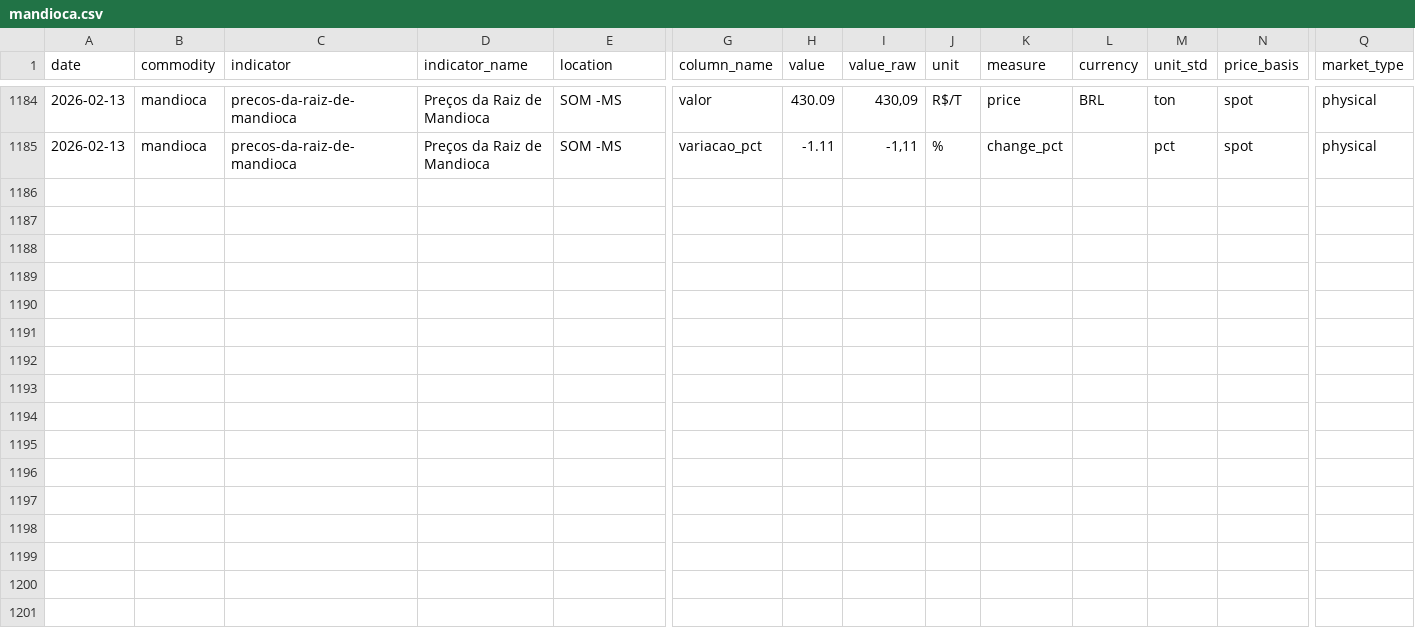
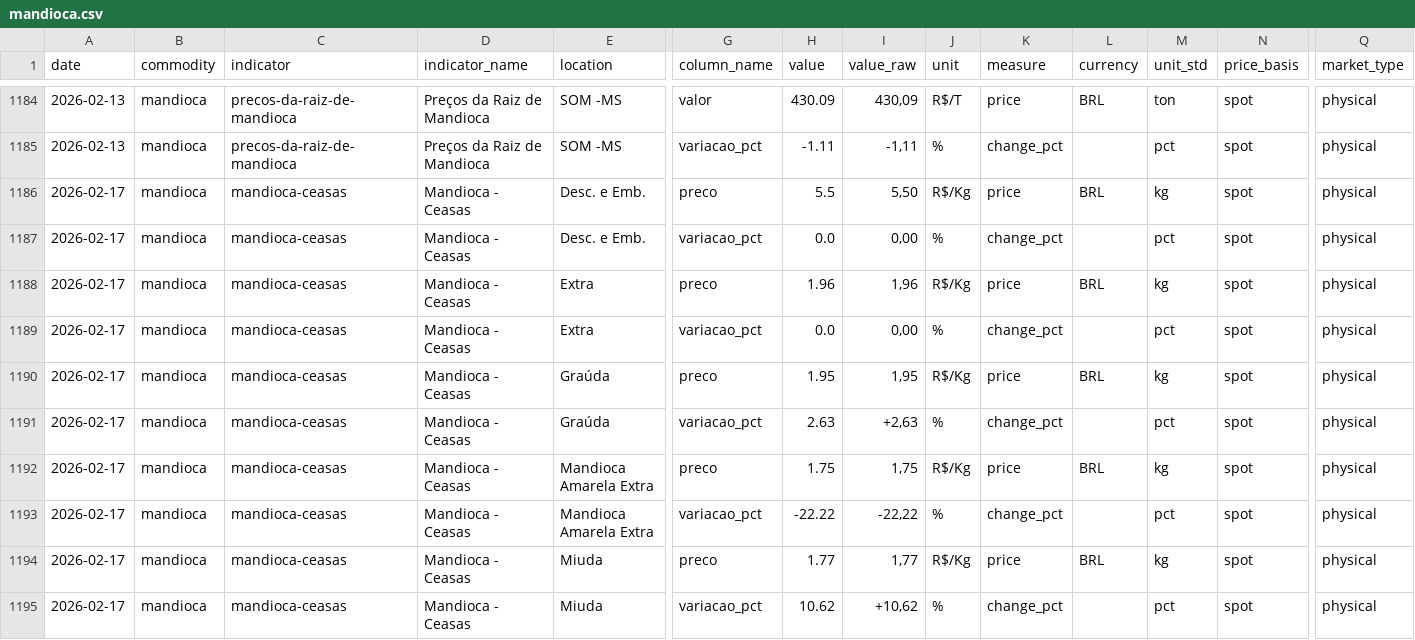
Before and after one commit to FrancyJGLisboa/noticiasagricolas_etl, a CSV file: data/csv/mandioca.csv, drawn as a sheet; only a part is shown, gaps mark what is left out; rows hold the shown columns only; the diff names each change by its address in the sheet, - before the commit and + after, or states it on an @@ line.

```diff
--- a/data/csv/mandioca.csv
+++ b/data/csv/mandioca.csv
+row 1186: 2026-02-17 | mandioca | mandioca-ceasas | Mandioca - Ceasas | Desc. e Emb. | preco | 5.5 | 5,50 | R$/Kg | price | BRL | kg | spot | physical
+row 1187: 2026-02-17 | mandioca | mandioca-ceasas | Mandioca - Ceasas | Desc. e Emb. | variacao_pct | 0.0 | 0,00 | % | change_pct |  | pct | spot | physical
+row 1188: 2026-02-17 | mandioca | mandioca-ceasas | Mandioca - Ceasas | Extra | preco | 1.96 | 1,96 | R$/Kg | price | BRL | kg | spot | physical
+row 1189: 2026-02-17 | mandioca | mandioca-ceasas | Mandioca - Ceasas | Extra | variacao_pct | 0.0 | 0,00 | % | change_pct |  | pct | spot | physical
+row 1190: 2026-02-17 | mandioca | mandioca-ceasas | Mandioca - Ceasas | Graúda | preco | 1.95 | 1,95 | R$/Kg | price | BRL | kg | spot | physical
+row 1191: 2026-02-17 | mandioca | mandioca-ceasas | Mandioca - Ceasas | Graúda | variacao_pct | 2.63 | +2,63 | % | change_pct |  | pct | spot | physical
+row 1192: 2026-02-17 | mandioca | mandioca-ceasas | Mandioca - Ceasas | Mandioca Amarela Extra | preco | 1.75 | 1,75 | R$/Kg | price | BRL | kg | spot | physical
+row 1193: 2026-02-17 | mandioca | mandioca-ceasas | Mandioca - Ceasas | Mandioca Amarela Extra | variacao_pct | -22.22 | -22,22 | % | change_pct |  | pct | spot | physical
+row 1194: 2026-02-17 | mandioca | mandioca-ceasas | Mandioca - Ceasas | Miuda | preco | 1.77 | 1,77 | R$/Kg | price | BRL | kg | spot | physical
+row 1195: 2026-02-17 | mandioca | mandioca-ceasas | Mandioca - Ceasas | Miuda | variacao_pct | 10.62 | +10,62 | % | change_pct |  | pct | spot | physical
```
Also changed, not shown: data/csv/cacau.csv, data/csv/laranja.csv, 9 other files.
